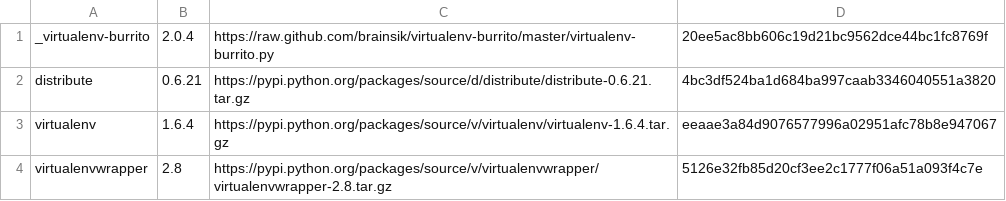
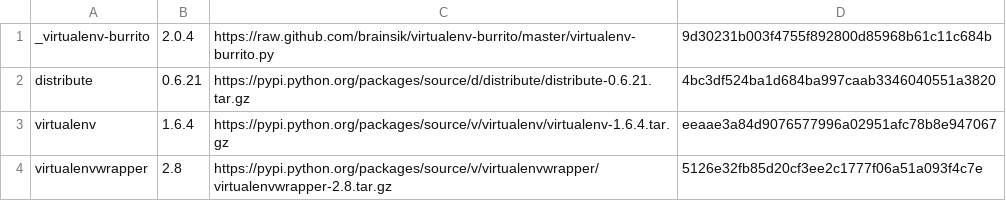
Before and after one commit to brainsik/virtualenv-burrito, a CSV file: versions.csv, drawn as a sheet.

```diff
--- a/versions.csv
+++ b/versions.csv
@@ -1,2 +1,2 @@
-_virtualenv-burrito,2.0.4,https://raw.github.com/brainsik/virtualenv-burrito/master/virtualenv-burrito.py,20ee5ac8bb606c19d21bc9562dce44bc1fc8769f
+_virtualenv-burrito,2.0.4,https://raw.github.com/brainsik/virtualenv-burrito/master/virtualenv-burrito.py,9d30231b003f4755f892800d85968b61c11c684b
 distribute,0.6.21,https://pypi.python.org/packages/source/d/distribute/distribute-0.6.21.tar.gz,4bc3df524ba1d684ba997caab3346040551a3820
```
Also changed, not shown: 1 other file.
